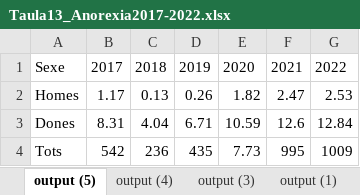
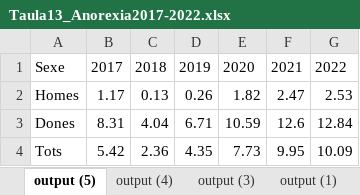
Before and after one commit to ansonTGN/PRA01_VISUALIZACION, an Excel workbook: APLICACION/Taula13_Anorexia2017-2022.xlsx, sheet output (5), drawn as a sheet; values as stored, in another font and other column widths than the file's, no borders; table styles not drawn; the diff names each change by its address in the sheet, - before the commit and + after, or states it on an @@ line.

```diff
--- a/APLICACION/Taula13_Anorexia2017-2022.xlsx (sheet output (5))
+++ b/APLICACION/Taula13_Anorexia2017-2022.xlsx (sheet output (5))
-B4: 542
+B4: 5.42
-C4: 236
+C4: 2.36
-D4: 435
+D4: 4.35
-F4: 995
+F4: 9.95
-G4: 1009
+G4: 10.09
```
Also changed, not shown: APLICACION/Taula4_Taxa1000habitantes_jovenes.xlsx, 2 other files.
